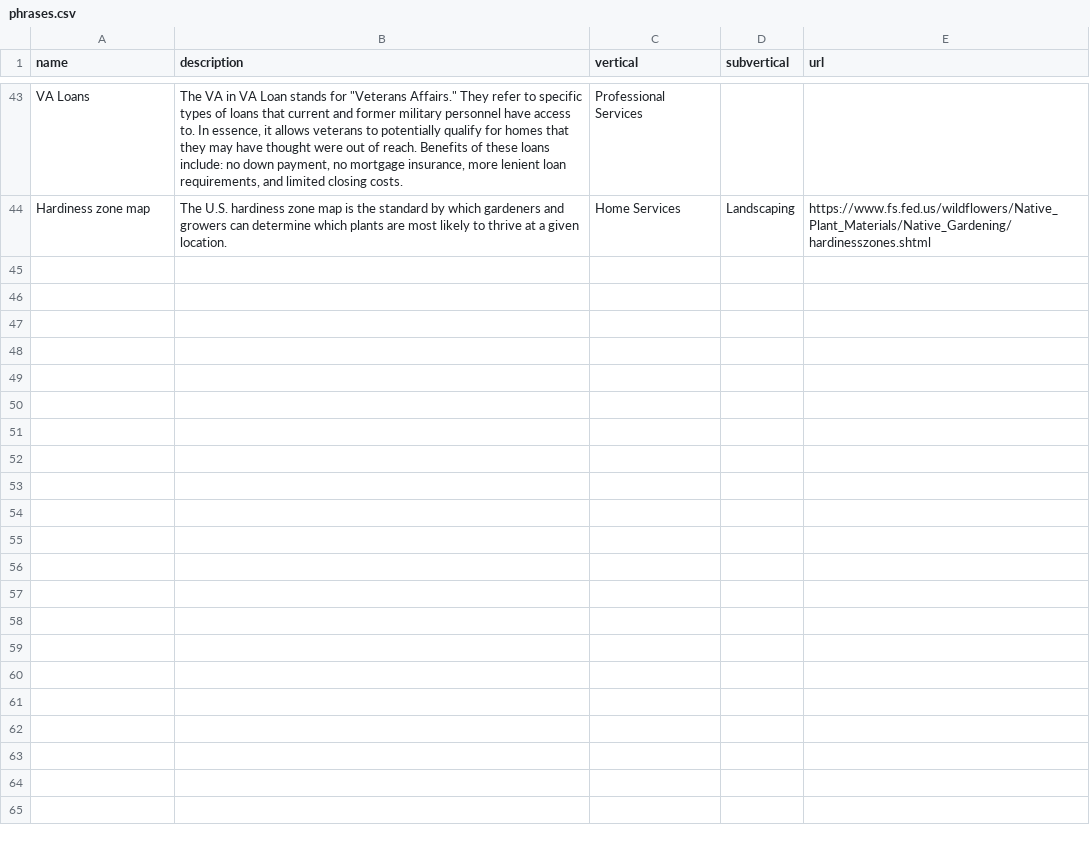
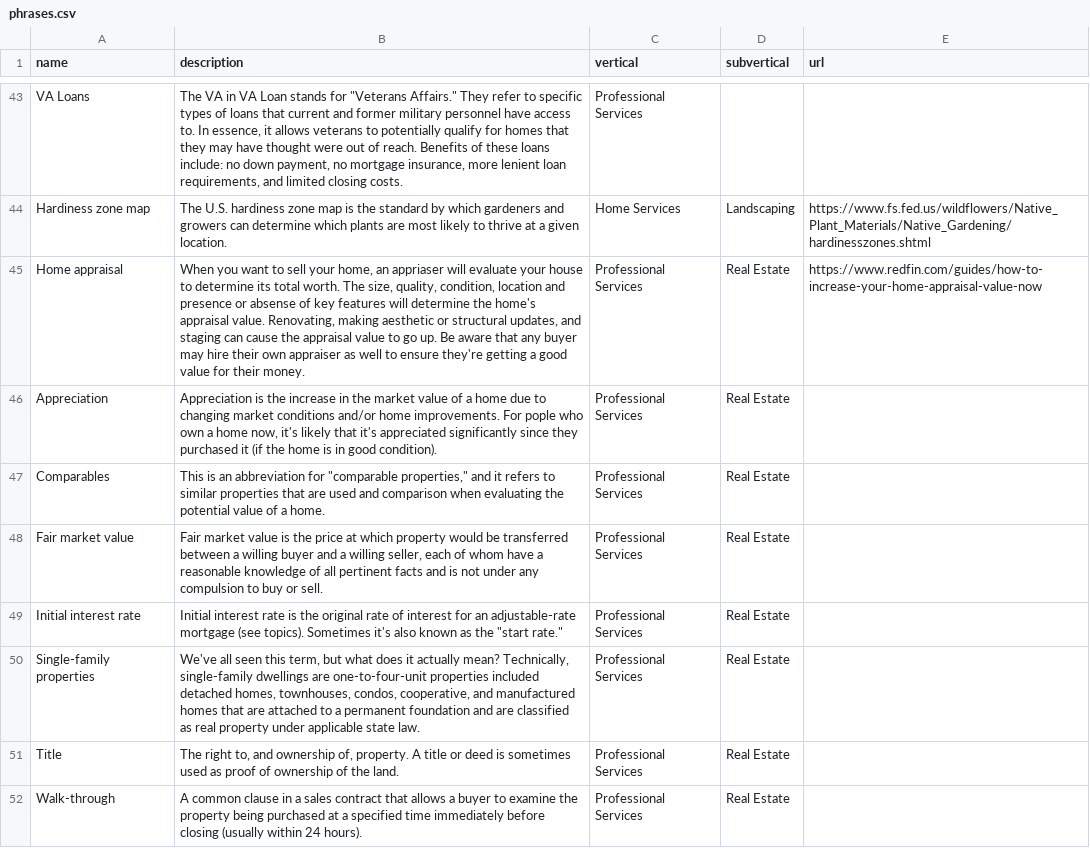
Before and after one commit to davidpots/cdv4, a CSV file: _data/phrases.csv, drawn as a sheet; only a part is shown, gaps mark what is left out.

```diff
--- a/_data/phrases.csv
+++ b/_data/phrases.csv
@@ -44 +44,9 @@ VA Loans,"The VA in VA Loan stands for ""Veterans Affairs."" They refer to speci
 Hardiness zone map,The U.S. hardiness zone map is the standard by which gardeners and growers can determine which plants are most likely to thrive at a given location.,Home Services,Landscaping,https://www.fs.fed.us/wildflowers/Native_Plant_Materials/Native_Gardening/hardinesszones.shtml
+Home appraisal,"When you want to sell your home, an appriaser will evaluate your house to determine its total worth. The size, quality, condition, location and presence or absense of key features will determine the home's appraisal value. Renovating, making aesthetic or structural updates, and staging can cause the appraisal value to go up. Be aware that any buyer may hire their own appraiser as well to ensure they're getting a good value for their money. ",Professional Services,Real Estate,https://www.redfin.com/guides/how-to-increase-your-home-appraisal-value-now
+Appreciation,"Appreciation is the increase in the market value of a home due to changing market conditions and/or home improvements. For pople who own a home now, it's likely that it's appreciated significantly since they purchased it (if the home is in good condition).",Professional Services,Real Estate,
+Comparables,"This is an abbreviation for ""comparable properties,"" and it refers to similar properties that are used and comparison when evaluating the potential value of a home. ",Professional Services,Real Estate,
+Fair market value,"Fair market value is the price at which property would be transferred between a willing buyer and a willing seller, each of whom have a reasonable knowledge of all pertinent facts and is not under any compulsion to buy or sell.",Professional Services,Real Estate,
+Initial interest rate,"Initial interest rate is the original rate of interest for an adjustable-rate mortgage (see topics). Sometimes it's also known as the ""start rate.""",Professional Services,Real Estate,
+Single-family properties,"We've all seen this term, but what does it actually mean? Technically, single-family dwellings are one-to-four-unit properties included detached homes, townhouses, condos, cooperative, and manufactured homes that are attached to a permanent foundation and are classified as real property under applicable state law. ",Professional Services,Real Estate,
+Title,"The right to, and ownership of, property. A title or deed is sometimes used as proof of ownership of the land.",Professional Services,Real Estate,
+Walk-through,A common clause in a sales contract that allows a buyer to examine the property being purchased at a specified time immediately before closing (usually within 24 hours).,Professional Services,Real Estate,
```
Also changed, not shown: _data/dates.csv, 26 other files.
